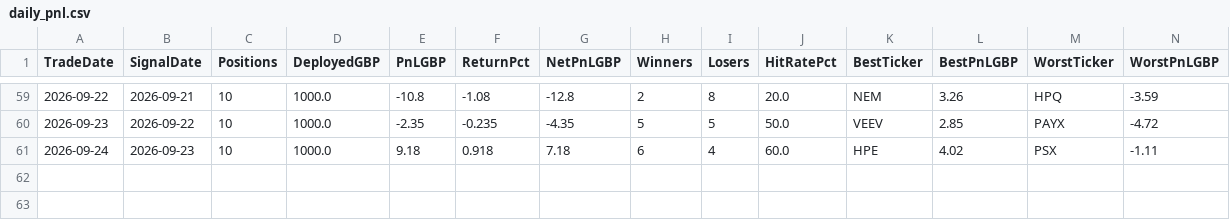
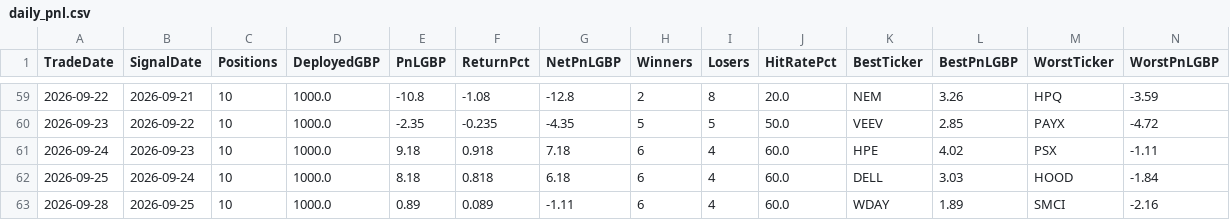
Before and after one commit to MrinalBhargava/sp500-dashboard, a CSV file: daily_pnl.csv, drawn as a sheet; only a part is shown, gaps mark what is left out; rows hold the shown columns only; the diff names each change by its address in the sheet, - before the commit and + after, or states it on an @@ line.

```diff
--- a/daily_pnl.csv
+++ b/daily_pnl.csv
+row 62: 2026-09-25 | 2026-09-24 | 10 | 1000.0 | 8.18 | 0.818 | 6.18 | 6 | 4 | 60.0 | DELL | 3.03 | HOOD | -1.84
+row 63: 2026-09-28 | 2026-09-25 | 10 | 1000.0 | 0.89 | 0.089 | -1.11 | 6 | 4 | 60.0 | WDAY | 1.89 | SMCI | -2.16
```
Also changed, not shown: positions_pnl.csv.
